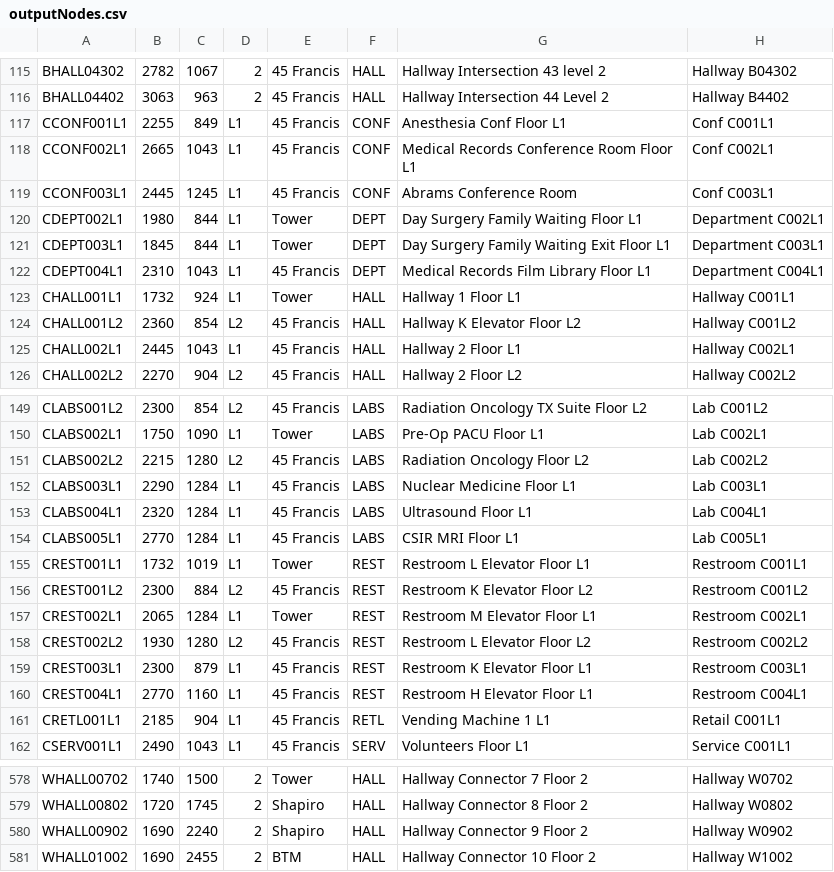
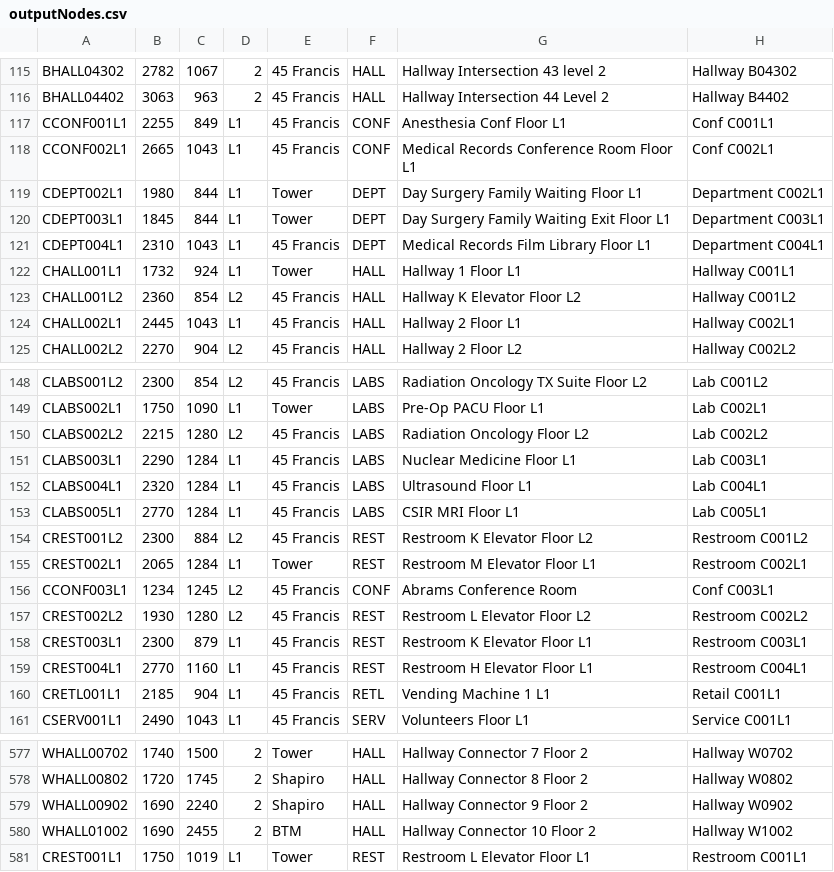
Before and after one commit to ArjunVenat/Team-R-Production, a CSV file: apps/backend/outputNodes.csv, drawn as a sheet; only a part is shown, gaps mark what is left out; removed rows and columns are numbered as before the commit, all else as after; the diff names each change by its address in the sheet, - before the commit and + after, or states it on an @@ line.

```diff
--- a/apps/backend/outputNodes.csv
+++ b/apps/backend/outputNodes.csv
-row 119: CCONF003L1 | 2445 | 1245 | L1 | 45 Francis | CONF | Abrams Conference Room | Conf C003L1
-row 155: CREST001L1 | 1732 | 1019 | L1 | Tower | REST | Restroom L Elevator Floor L1 | Restroom C001L1
+row 156: CCONF003L1 | 1234 | 1245 | L2 | 45 Francis | CONF | Abrams Conference Room | Conf C003L1
+row 581: CREST001L1 | 1750 | 1019 | L1 | Tower | REST | Restroom L Elevator Floor L1 | Restroom C001L1
```
Also changed, not shown: apps/backend/outputEdges.csv.
